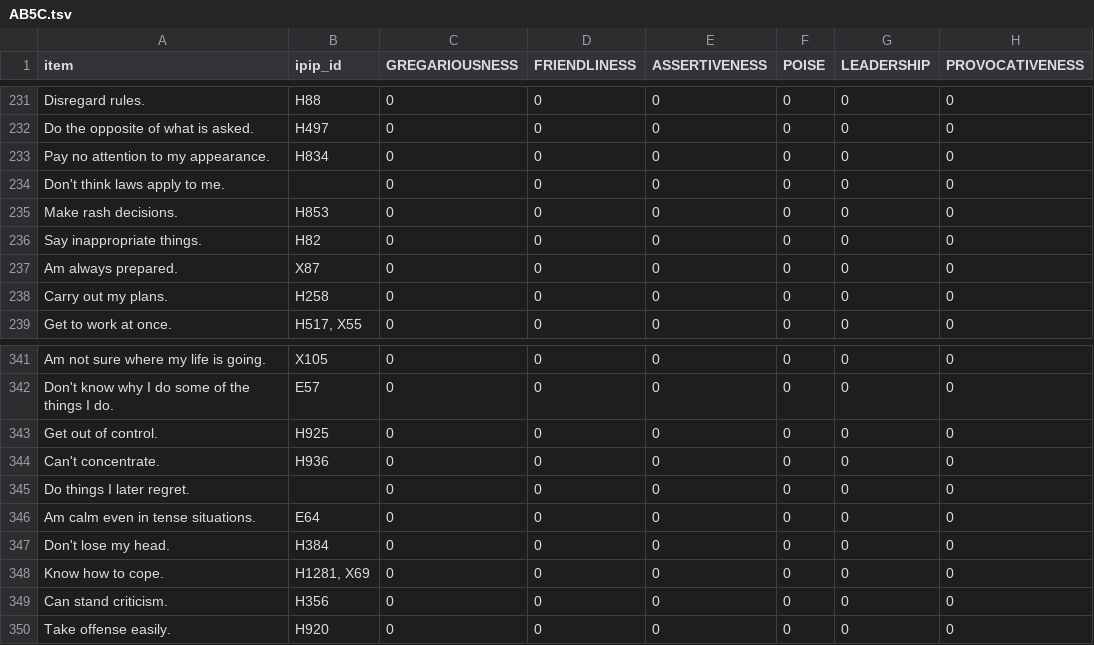
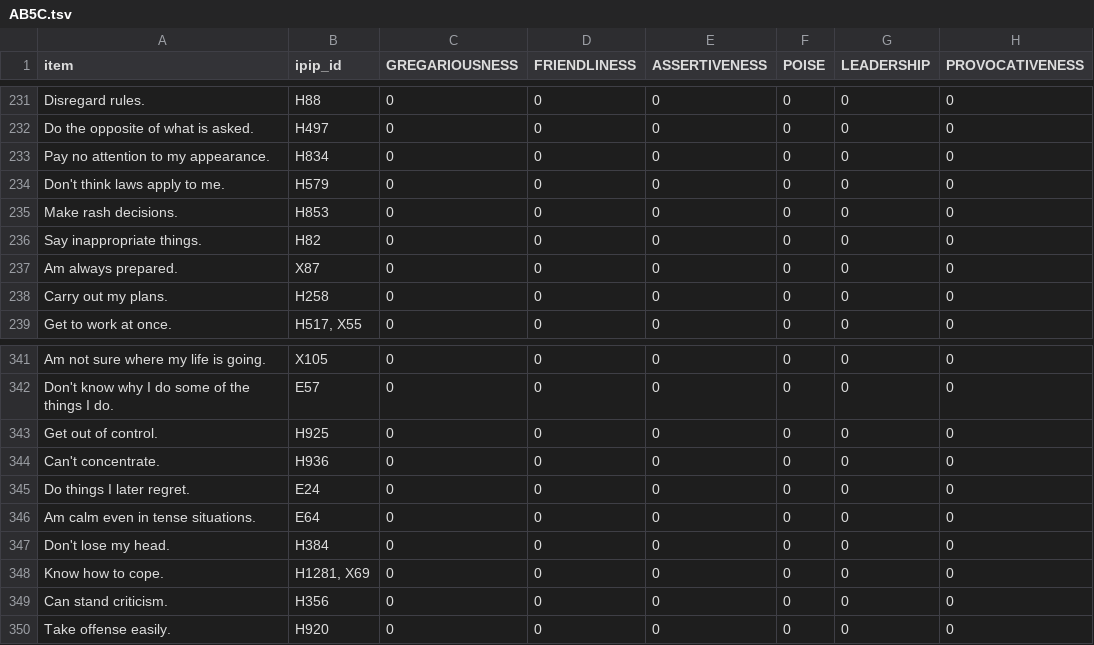
Before and after one commit to tyarkoni/IPIP-scoring, a TSV file: keys/AB5C.tsv, drawn as a sheet; only a part is shown, gaps mark what is left out; the diff covers the shown part only; the diff names each change by its address in the sheet, - before the commit and + after, or states it on an @@ line.

```diff
--- a/keys/AB5C.tsv
+++ b/keys/AB5C.tsv
-B234 (ipip_id): (empty)
+B234 (ipip_id): H579
-B345 (ipip_id): (empty)
+B345 (ipip_id): E24
```
Also changed, not shown: 2 removed rows and 3 edited cells elsewhere in this file, keys/30FacetNEO-PI-R_Maples.tsv, keys/HPI.tsv, 13 other files.
